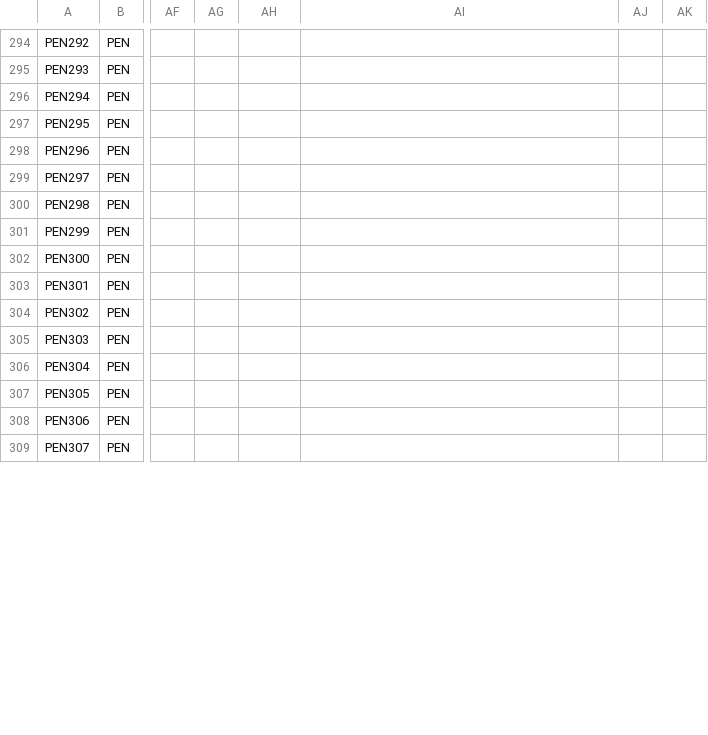
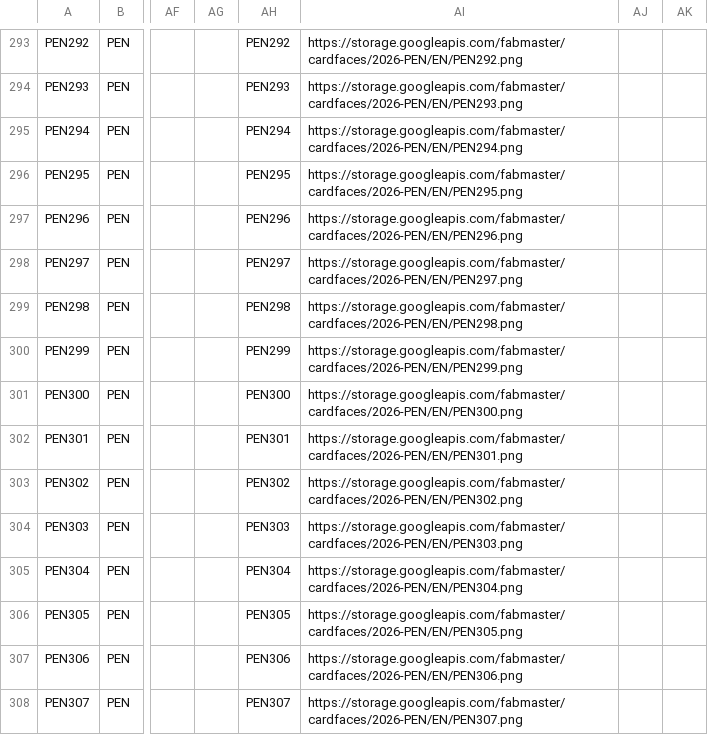
Before and after one commit to fabrary/cards, a CSV file: packages/cards/scripts/Spoiled/Flesh and Blood Spoiler Card Data - PEN.csv, drawn as a sheet; only a part is shown, gaps mark what is left out; addresses are those after the commit; the diff covers the shown part only; the diff names each change by its address in the sheet, - before the commit and + after, or states it on an @@ line.

```diff
--- a/packages/cards/scripts/Spoiled/Flesh and Blood Spoiler Card Data - PEN.csv
+++ b/packages/cards/scripts/Spoiled/Flesh and Blood Spoiler Card Data - PEN.csv
-AH293: (empty)
+AH293: PEN292
-AI293: (empty)
+AI293: https://storage.googleapis.com/fabmaster/cardfaces/2026-PEN/EN/PEN292.png
-AH294: (empty)
+AH294: PEN293
-AI294: (empty)
+AI294: https://storage.googleapis.com/fabmaster/cardfaces/2026-PEN/EN/PEN293.png
-AH295: (empty)
+AH295: PEN294
-AI295: (empty)
+AI295: https://storage.googleapis.com/fabmaster/cardfaces/2026-PEN/EN/PEN294.png
-AH296: (empty)
+AH296: PEN295
-AI296: (empty)
+AI296: https://storage.googleapis.com/fabmaster/cardfaces/2026-PEN/EN/PEN295.png
-AH297: (empty)
+AH297: PEN296
-AI297: (empty)
+AI297: https://storage.googleapis.com/fabmaster/cardfaces/2026-PEN/EN/PEN296.png
-AH298: (empty)
+AH298: PEN297
-AI298: (empty)
+AI298: https://storage.googleapis.com/fabmaster/cardfaces/2026-PEN/EN/PEN297.png
-AH299: (empty)
+AH299: PEN298
-AI299: (empty)
+AI299: https://storage.googleapis.com/fabmaster/cardfaces/2026-PEN/EN/PEN298.png
-AH300: (empty)
+AH300: PEN299
-AI300: (empty)
+AI300: https://storage.googleapis.com/fabmaster/cardfaces/2026-PEN/EN/PEN299.png
-AH301: (empty)
+AH301: PEN300
-AI301: (empty)
+AI301: https://storage.googleapis.com/fabmaster/cardfaces/2026-PEN/EN/PEN300.png
-AH302: (empty)
+AH302: PEN301
-AI302: (empty)
+AI302: https://storage.googleapis.com/fabmaster/cardfaces/2026-PEN/EN/PEN301.png
-AH303: (empty)
+AH303: PEN302
-AI303: (empty)
+AI303: https://storage.googleapis.com/fabmaster/cardfaces/2026-PEN/EN/PEN302.png
-AH304: (empty)
+AH304: PEN303
-AI304: (empty)
+AI304: https://storage.googleapis.com/fabmaster/cardfaces/2026-PEN/EN/PEN303.png
-AH305: (empty)
+AH305: PEN304
-AI305: (empty)
+AI305: https://storage.googleapis.com/fabmaster/cardfaces/2026-PEN/EN/PEN304.png
-AH306: (empty)
+AH306: PEN305
-AI306: (empty)
+AI306: https://storage.googleapis.com/fabmaster/cardfaces/2026-PEN/EN/PEN305.png
-AH307: (empty)
+AH307: PEN306
-AI307: (empty)
+AI307: https://storage.googleapis.com/fabmaster/cardfaces/2026-PEN/EN/PEN306.png
-AH308: (empty)
+AH308: PEN307
-AI308: (empty)
+AI308: https://storage.googleapis.com/fabmaster/cardfaces/2026-PEN/EN/PEN307.png
```
Also changed, not shown: 1 removed row and 114 edited cells elsewhere in this file, 2 other files.
